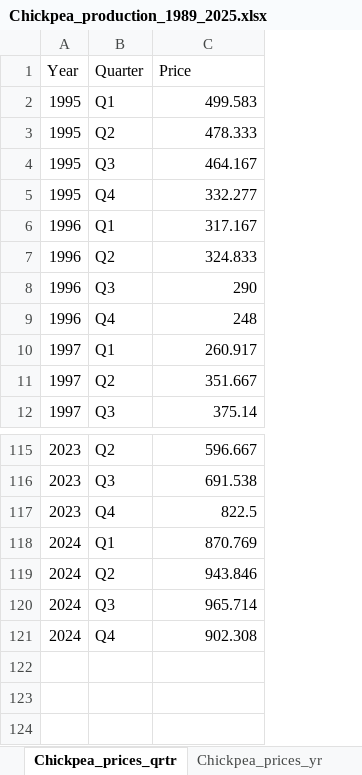
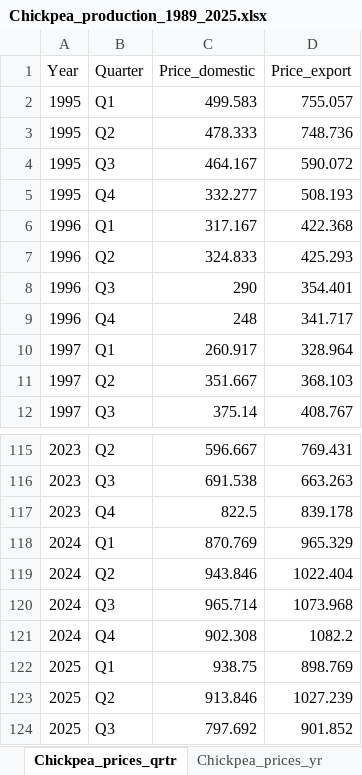
Before and after one commit to IdoBar/Crop_Production, an Excel workbook: data/Chickpea_production_1989_2025.xlsx, sheet Chickpea_prices_qrtr, drawn as a sheet; only a part is shown, gaps mark what is left out; values as stored, in another font and other column widths than the file's, no borders; table styles not drawn; the diff names each change by its address in the sheet, - before the commit and + after, or states it on an @@ line.

```diff
--- a/data/Chickpea_production_1989_2025.xlsx (sheet Chickpea_prices_qrtr)
+++ b/data/Chickpea_production_1989_2025.xlsx (sheet Chickpea_prices_qrtr)
+column D (Price_export), rows 2-12: 755.057 | 748.736 | 590.072 | 508.193 | 422.368 | 425.293 | 354.401 | 341.717 | 328.964 | 368.103 | 408.767; rows 115-121: 769.431 | 663.263 | 839.178 | 965.329 | 1022.404 | 1073.968 | 1082.2
-C1: Price
+C1: Price_domestic
+row 122: 2025 | Q1 | 938.75 | 898.769
+row 123: 2025 | Q2 | 913.846 | 1027.239
+row 124: 2025 | Q3 | 797.692 | 901.852
```
Also changed, not shown: sheet Chickpea_prices_yr, sheet Chickpea_prod_updated, other sheet tabs, data/crop_production_value.xlsx, 6 other files.
